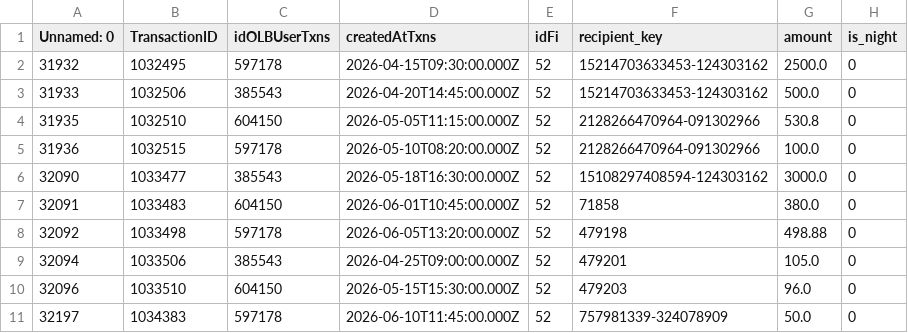
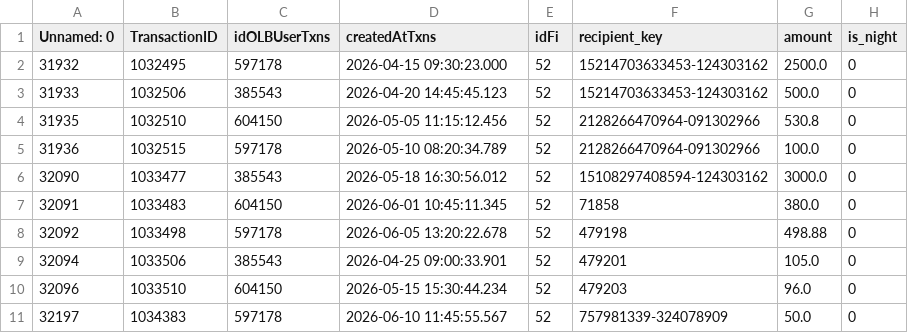
Before and after one commit to lbetancourth-dev-blossom/safe_txns_sim_endpoint, a CSV file: data/test_escenarios.csv, drawn as a sheet; only a part is shown; the diff names each change by its address in the sheet, - before the commit and + after, or states it on an @@ line.

```diff
--- a/data/test_escenarios.csv
+++ b/data/test_escenarios.csv
-D2 (createdAtTxns): 2026-04-15T09:30:00.000Z
+D2 (createdAtTxns): 2026-04-15 09:30:23.000
-D3 (createdAtTxns): 2026-04-20T14:45:00.000Z
+D3 (createdAtTxns): 2026-04-20 14:45:45.123
-D4 (createdAtTxns): 2026-05-05T11:15:00.000Z
+D4 (createdAtTxns): 2026-05-05 11:15:12.456
-D5 (createdAtTxns): 2026-05-10T08:20:00.000Z
+D5 (createdAtTxns): 2026-05-10 08:20:34.789
-D6 (createdAtTxns): 2026-05-18T16:30:00.000Z
+D6 (createdAtTxns): 2026-05-18 16:30:56.012
-D7 (createdAtTxns): 2026-06-01T10:45:00.000Z
+D7 (createdAtTxns): 2026-06-01 10:45:11.345
-D8 (createdAtTxns): 2026-06-05T13:20:00.000Z
+D8 (createdAtTxns): 2026-06-05 13:20:22.678
-D9 (createdAtTxns): 2026-04-25T09:00:00.000Z
+D9 (createdAtTxns): 2026-04-25 09:00:33.901
-D10 (createdAtTxns): 2026-05-15T15:30:00.000Z
+D10 (createdAtTxns): 2026-05-15 15:30:44.234
-D11 (createdAtTxns): 2026-06-10T11:45:00.000Z
+D11 (createdAtTxns): 2026-06-10 11:45:55.567
```
